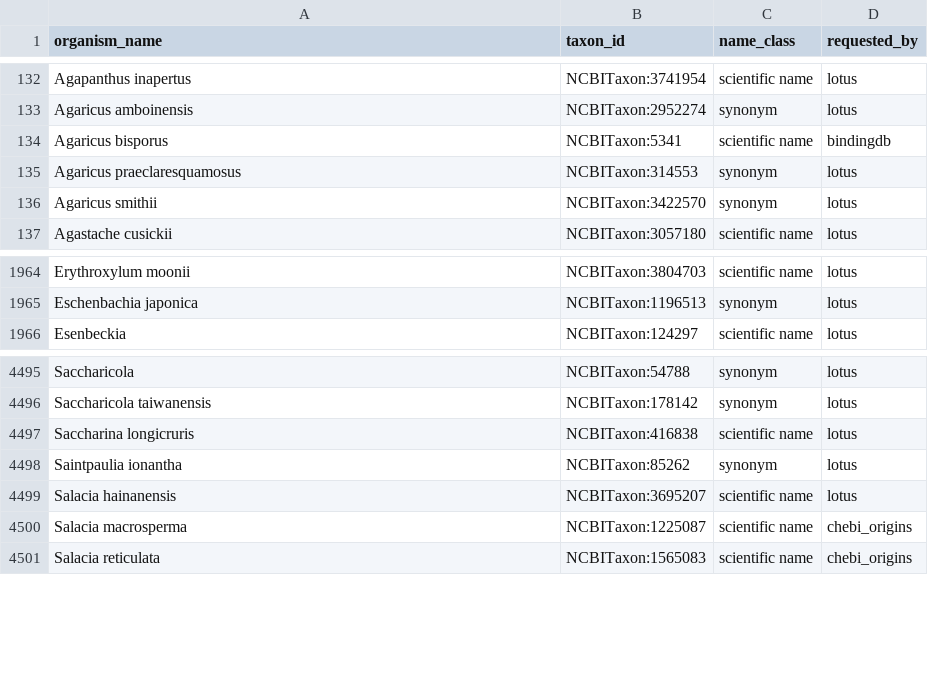
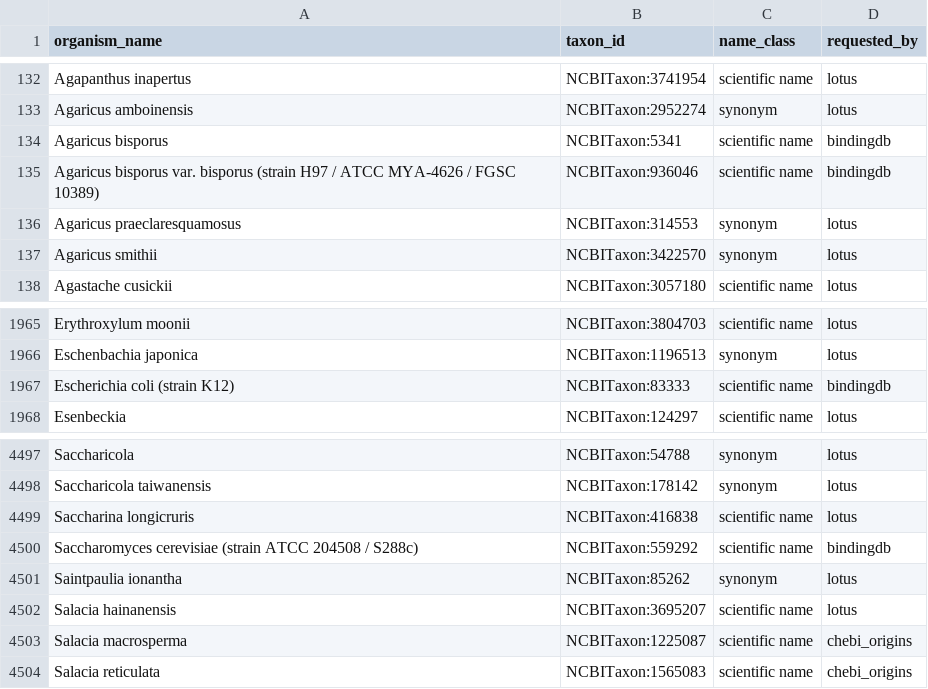
Before and after one commit to CultureBotAI/NaturalProductMech, a TSV file: data/raw/taxon_names.tsv, drawn as a sheet; only a part is shown, gaps mark what is left out.

```diff
--- a/data/raw/taxon_names.tsv
+++ b/data/raw/taxon_names.tsv
@@ -134,2 +134,3 @@ Agaricus amboinensis	NCBITaxon:2952274	synonym	lotus
 Agaricus bisporus	NCBITaxon:5341	scientific name	bindingdb
+Agaricus bisporus var. bisporus (strain H97 / ATCC MYA-4626 / FGSC 10389)	NCBITaxon:936046	scientific name	bindingdb
 Agaricus praeclaresquamosus	NCBITaxon:314553	synonym	lotus
@@ -1965,2 +1966,3 @@ Erythroxylum moonii	NCBITaxon:3804703	scientific name	lotus
 Eschenbachia japonica	NCBITaxon:1196513	synonym	lotus
+Escherichia coli (strain K12)	NCBITaxon:83333	scientific name	bindingdb
 Esenbeckia	NCBITaxon:124297	scientific name	lotus
@@ -4497,2 +4499,3 @@ Saccharicola taiwanensis	NCBITaxon:178142	synonym	lotus
 Saccharina longicruris	NCBITaxon:416838	scientific name	lotus
+Saccharomyces cerevisiae (strain ATCC 204508 / S288c)	NCBITaxon:559292	scientific name	bindingdb
 Saintpaulia ionantha	NCBITaxon:85262	synonym	lotus
```
Also changed, not shown: curation/unresolved_taxa.tsv, 11 other files.
